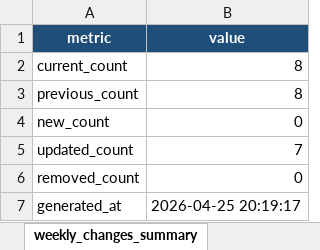
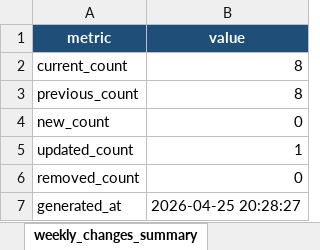
Before and after one commit to focujeffery/grant-scraper, an Excel workbook: state/daysee_grants_latest.xlsx, sheet weekly_changes_summary, drawn as a sheet; values as stored, in another font and other column widths than the file's, no borders; the diff names each change by its address in the sheet, - before the commit and + after, or states it on an @@ line.

```diff
--- a/state/daysee_grants_latest.xlsx (sheet weekly_changes_summary)
+++ b/state/daysee_grants_latest.xlsx (sheet weekly_changes_summary)
-B5 (value): 7
+B5 (value): 1
-B7 (value): 2026-04-25 20:19:17
+B7 (value): 2026-04-25 20:28:27
```
Also changed, not shown: sheet weekly_updated_plans, state/daysee_grants_delta_latest.xlsx.
